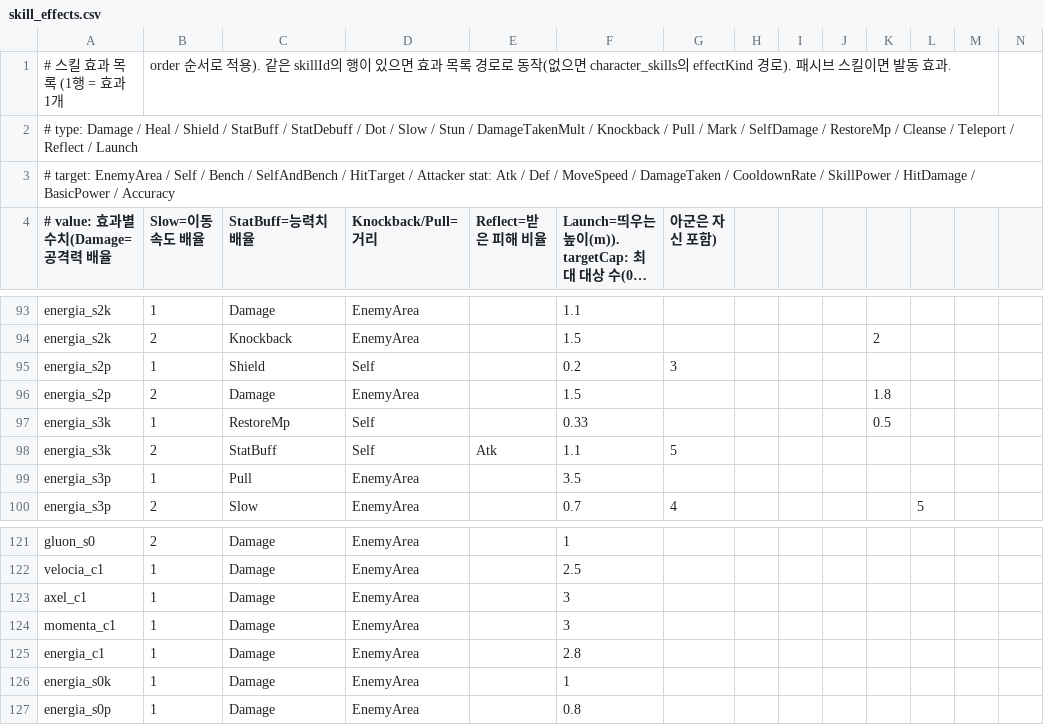
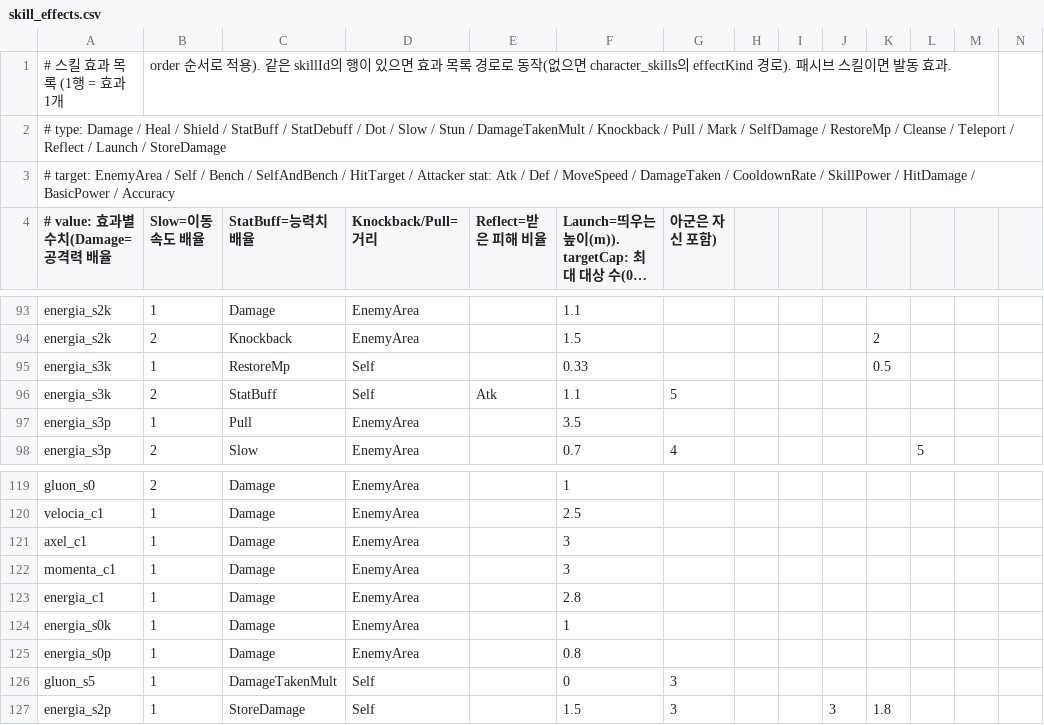
Before and after one commit to yorunosora-cloud/unity-msrpg-game, a CSV file: Assets/_Game/Resources/Data/skill_effects.csv, drawn as a sheet; only a part is shown, gaps mark what is left out; long unchanged cells end in …; removed rows and columns are numbered as before the commit, all else as after; rows hold the shown columns only; the diff names each change by its address in the sheet, - before the commit and + after, or states it on an @@ line.

```diff
--- a/Assets/_Game/Resources/Data/skill_effects.csv
+++ b/Assets/_Game/Resources/Data/skill_effects.csv
-A2 (# value: 효과별 수치(Damage=공격력 배율): …/ Launch
+A2 (# value: 효과별 수치(Damage=공격력 배율): …/ Launch / StoreDamage
-row 95: energia_s2p | 1 | Shield | Self |  | 0.2 | 3
-row 96: energia_s2p | 2 | Damage | EnemyArea |  | 1.5 |  |  |  |  | 1.8
+row 126: gluon_s5 | 1 | DamageTakenMult | Self |  | 0 | 3
+row 127: energia_s2p | 1 | StoreDamage | Self |  | 1.5 | 3 |  |  | 3 | 1.8
```
Also changed, not shown: Assets/_Game/Resources/Data/character_skills.csv, Assets/_Game/Resources/Data/skill_passives.csv, 13 other files.
